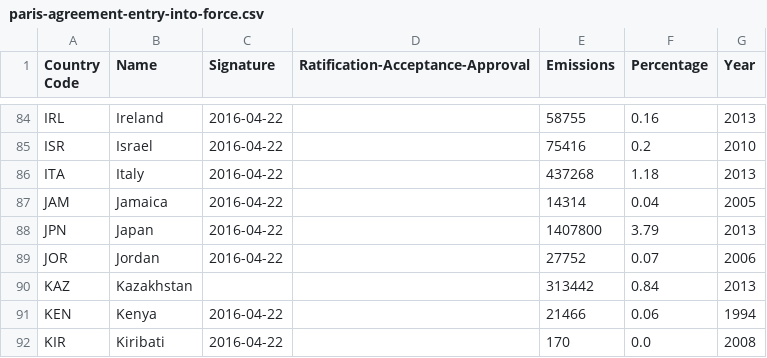
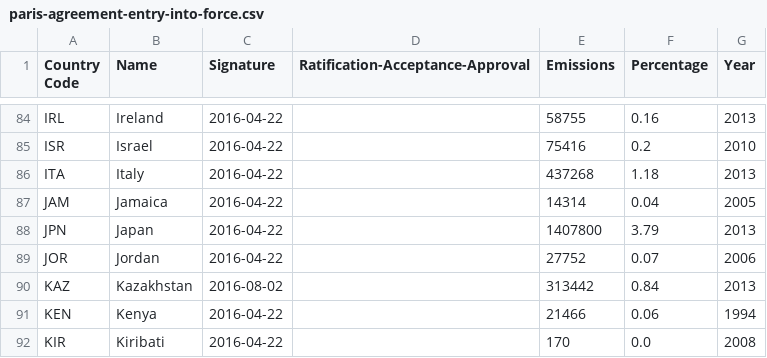
Before and after one commit to openclimatedata/paris-agreement-entry-into-force, a CSV file: data/paris-agreement-entry-into-force.csv, drawn as a sheet; only a part is shown, gaps mark what is left out.

Commit message:
Update with Kazakhstan signature

```diff
--- a/data/paris-agreement-entry-into-force.csv
+++ b/data/paris-agreement-entry-into-force.csv
@@ -89,3 +89,3 @@ JPN,Japan,2016-04-22,,1407800,3.79,2013
 JOR,Jordan,2016-04-22,,27752,0.07,2006
-KAZ,Kazakhstan,,,313442,0.84,2013
+KAZ,Kazakhstan,2016-08-02,,313442,0.84,2013
 KEN,Kenya,2016-04-22,,21466,0.06,1994
```
